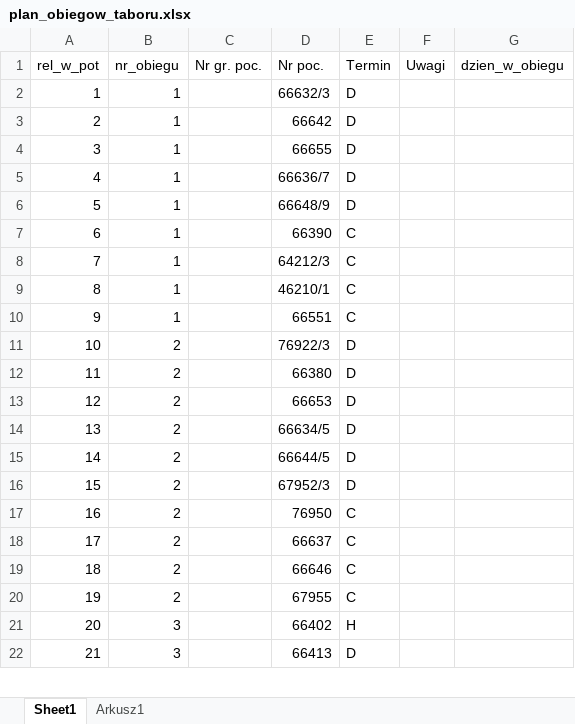
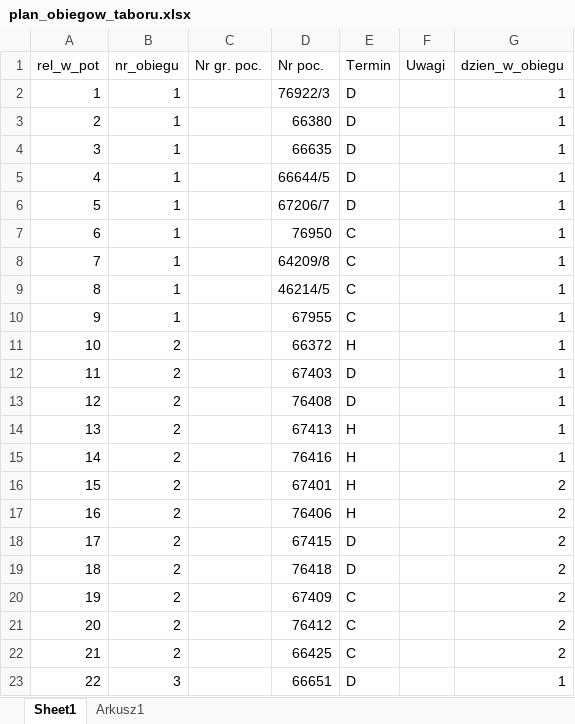
Before and after one commit to szmajdakacper/nowyObieg, an Excel workbook: src/inputs/plan_obiegow_taboru/plan_obiegow_taboru.xlsx, sheet Sheet1, drawn as a sheet; only a part is shown; values as stored, in another font and other column widths than the file's, no cell formats; removed rows and columns are numbered as before the commit, all else as after; the diff covers the shown part only; the diff names each change by its address in the sheet, - before the commit and + after, or states it on an @@ line.

```diff
--- a/src/inputs/plan_obiegow_taboru/plan_obiegow_taboru.xlsx (sheet Sheet1)
+++ b/src/inputs/plan_obiegow_taboru/plan_obiegow_taboru.xlsx (sheet Sheet1)
-D2 (Nr poc.): 66632/3
+D2 (Nr poc.): 76922/3
-G2:G10 (dzien_w_obiegu): (empty)
+G2:G10 (dzien_w_obiegu): 1
-D3 (Nr poc.): 66642
+D3 (Nr poc.): 66380
-D4 (Nr poc.): 66655
+D4 (Nr poc.): 66635
-D5 (Nr poc.): 66636/7
+D5 (Nr poc.): 66644/5
-D6 (Nr poc.): 66648/9
+D6 (Nr poc.): 67206/7
-D7 (Nr poc.): 66390
+D7 (Nr poc.): 76950
-D8 (Nr poc.): 64212/3
+D8 (Nr poc.): 64209/8
-D9 (Nr poc.): 46210/1
+D9 (Nr poc.): 46214/5
-D10 (Nr poc.): 66551
+D10 (Nr poc.): 67955
+row 11: 10 | 2 |  | 66372 | H |  | 1
@@ column A (rel_w_pot) renumbered between rows 12 and 129 @@
-D12 (Nr poc.): 76922/3
+D12 (Nr poc.): 67403
-G12 (dzien_w_obiegu): (empty)
+G12 (dzien_w_obiegu): 1
-row 12: 11 | 2 |  | 66380 | D
-row 13: 12 | 2 |  | 66653 | D
-D13 (Nr poc.): 66634/5
+D13 (Nr poc.): 76408
-G13 (dzien_w_obiegu): (empty)
+G13 (dzien_w_obiegu): 1
+row 14: 13 | 2 |  | 67413 | H |  | 1
+row 15: 14 | 2 |  | 76416 | H |  | 1
+row 16: 15 | 2 |  | 67401 | H |  | 2
+row 17: 16 | 2 |  | 76406 | H |  | 2
-D18 (Nr poc.): 66644/5
+D18 (Nr poc.): 67415
-G18:G22 (dzien_w_obiegu): (empty)
+G18:G22 (dzien_w_obiegu): 2
-D19 (Nr poc.): 67952/3
+D19 (Nr poc.): 76418
-D20 (Nr poc.): 76950
+D20 (Nr poc.): 67409
-D21 (Nr poc.): 66637
+D21 (Nr poc.): 76412
-D22 (Nr poc.): 66646
+D22 (Nr poc.): 66425
-row 20: 19 | 2 |  | 67955 | C
-row 21: 20 | 3 |  | 66402 | H
-D23 (Nr poc.): 66413
+D23 (Nr poc.): 66651
-G23 (dzien_w_obiegu): (empty)
+G23 (dzien_w_obiegu): 1
```
Also changed, not shown: 50 added rows, 79 removed rows and 95 edited cells elsewhere in this sheet, cell formats, src/inputs/obiegi/obiegi.xlsx, src/outputs/macros/wykresy_figurowe.xlsm, 24 other files.
